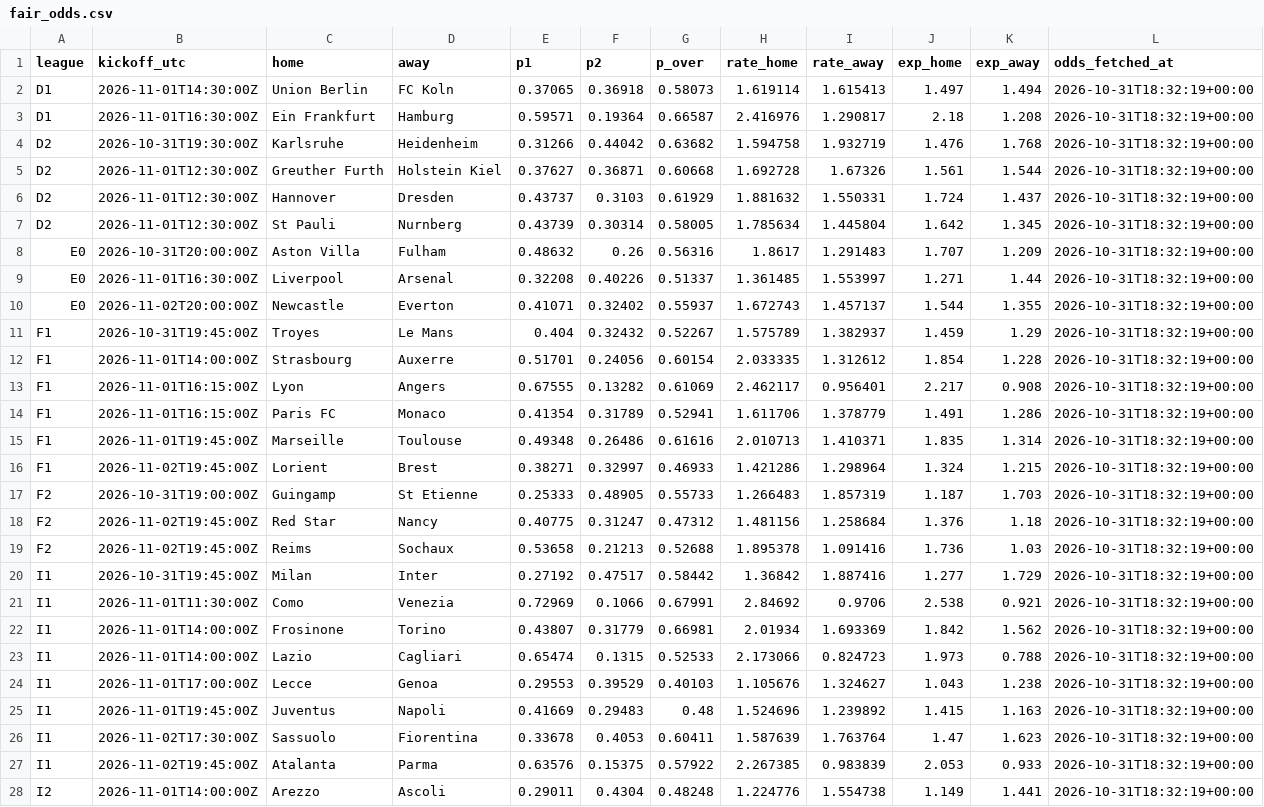
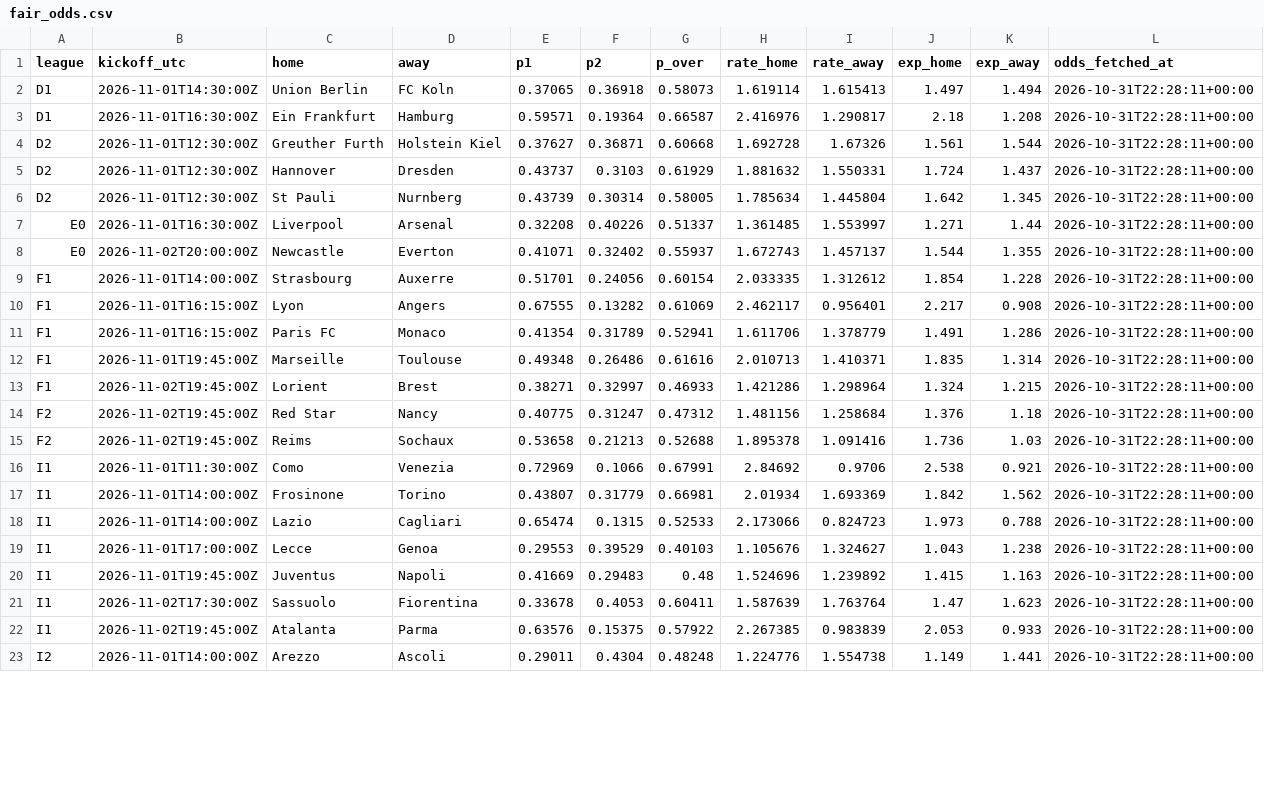
Before and after one commit to francyrussotti/forecast1x2, a CSV file: outputs/fair_odds.csv, drawn as a sheet; only a part is shown; removed rows and columns are numbered as before the commit, all else as after; the diff covers the shown part only; the diff names each change by its address in the sheet, - before the commit and + after, or states it on an @@ line.

```diff
--- a/outputs/fair_odds.csv
+++ b/outputs/fair_odds.csv
-L2:L3 (odds_fetched_at): 2026-10-31T18:32:19+00:00
+L2:L3 (odds_fetched_at): 2026-10-31T22:28:11+00:00
-row 4: D2 | 2026-10-31T19:30:00Z | Karlsruhe | Heidenheim | 0.31266 | 0.44042 | 0.63682 | 1.594758 | 1.932719 | 1.476 | 1.768 | 2026-10-31T18:32:19+00:00
-L4:L6 (odds_fetched_at): 2026-10-31T18:32:19+00:00
+L4:L6 (odds_fetched_at): 2026-10-31T22:28:11+00:00
-row 8: E0 | 2026-10-31T20:00:00Z | Aston Villa | Fulham | 0.48632 | 0.26 | 0.56316 | 1.8617 | 1.291483 | 1.707 | 1.209 | 2026-10-31T18:32:19+00:00
-L7:L8 (odds_fetched_at): 2026-10-31T18:32:19+00:00
+L7:L8 (odds_fetched_at): 2026-10-31T22:28:11+00:00
-row 11: F1 | 2026-10-31T19:45:00Z | Troyes | Le Mans | 0.404 | 0.32432 | 0.52267 | 1.575789 | 1.382937 | 1.459 | 1.29 | 2026-10-31T18:32:19+00:00
-L9:L13 (odds_fetched_at): 2026-10-31T18:32:19+00:00
+L9:L13 (odds_fetched_at): 2026-10-31T22:28:11+00:00
-row 17: F2 | 2026-10-31T19:00:00Z | Guingamp | St Etienne | 0.25333 | 0.48905 | 0.55733 | 1.266483 | 1.857319 | 1.187 | 1.703 | 2026-10-31T18:32:19+00:00
-L14:L15 (odds_fetched_at): 2026-10-31T18:32:19+00:00
+L14:L15 (odds_fetched_at): 2026-10-31T22:28:11+00:00
-row 20: I1 | 2026-10-31T19:45:00Z | Milan | Inter | 0.27192 | 0.47517 | 0.58442 | 1.36842 | 1.887416 | 1.277 | 1.729 | 2026-10-31T18:32:19+00:00
-L16:L23 (odds_fetched_at): 2026-10-31T18:32:19+00:00
+L16:L23 (odds_fetched_at): 2026-10-31T22:28:11+00:00
```
Also changed, not shown: 2 removed rows and 16 edited cells elsewhere in this file, data/processed/upcoming_odds.csv, data/tips/picks_register.csv, 4 other files.
